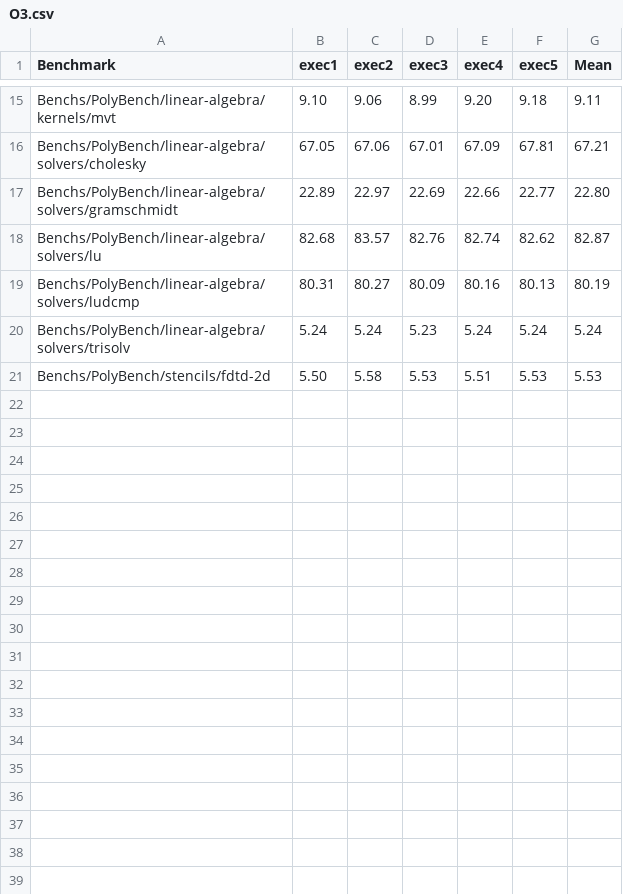
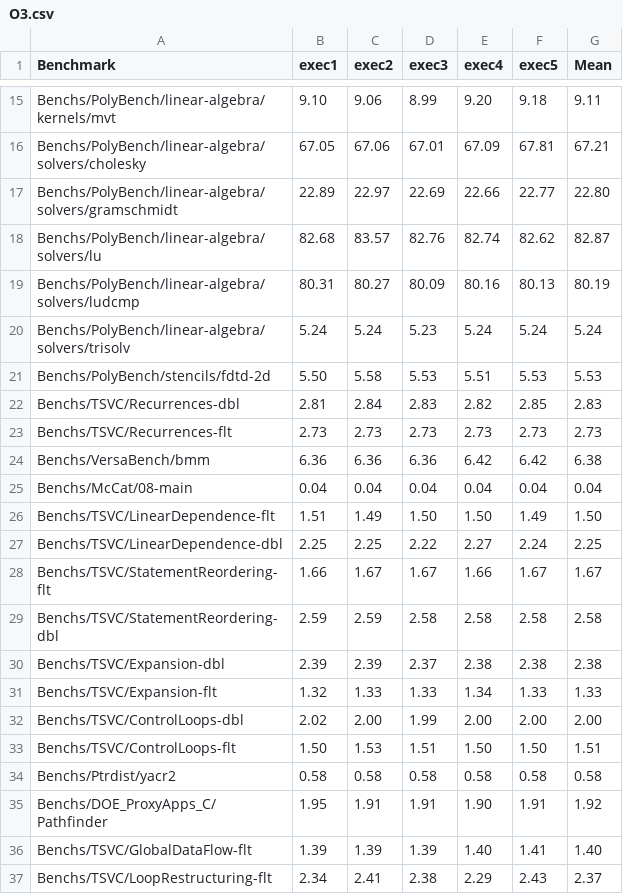
Before and after one commit to guilhermeleobas/phoenix, a CSV file: Analysis/rq2-speedup/csvs/O3.csv, drawn as a sheet; only a part is shown, gaps mark what is left out.

```diff
--- a/Analysis/rq2-speedup/csvs/O3.csv
+++ b/Analysis/rq2-speedup/csvs/O3.csv
@@ -21 +21,17 @@ Benchs/PolyBench/linear-algebra/solvers/trisolv,5.24,5.24,5.23,5.24,5.24,5.24
 Benchs/PolyBench/stencils/fdtd-2d,5.50,5.58,5.53,5.51,5.53,5.53
+Benchs/TSVC/Recurrences-dbl,2.81,2.84,2.83,2.82,2.85,2.83
+Benchs/TSVC/Recurrences-flt,2.73,2.73,2.73,2.73,2.73,2.73
+Benchs/VersaBench/bmm,6.36,6.36,6.36,6.42,6.42,6.38
+Benchs/McCat/08-main,0.04,0.04,0.04,0.04,0.04,0.04
+Benchs/TSVC/LinearDependence-flt,1.51,1.49,1.50,1.50,1.49,1.50
+Benchs/TSVC/LinearDependence-dbl,2.25,2.25,2.22,2.27,2.24,2.25
+Benchs/TSVC/StatementReordering-flt,1.66,1.67,1.67,1.66,1.67,1.67
+Benchs/TSVC/StatementReordering-dbl,2.59,2.59,2.58,2.58,2.58,2.58
+Benchs/TSVC/Expansion-dbl,2.39,2.39,2.37,2.38,2.38,2.38
+Benchs/TSVC/Expansion-flt,1.32,1.33,1.33,1.34,1.33,1.33
+Benchs/TSVC/ControlLoops-dbl,2.02,2.00,1.99,2.00,2.00,2.00
+Benchs/TSVC/ControlLoops-flt,1.50,1.53,1.51,1.50,1.50,1.51
+Benchs/Ptrdist/yacr2,0.58,0.58,0.58,0.58,0.58,0.58
+Benchs/DOE_ProxyApps_C/Pathfinder,1.95,1.91,1.91,1.90,1.91,1.92
+Benchs/TSVC/GlobalDataFlow-flt,1.39,1.39,1.39,1.40,1.41,1.40
+Benchs/TSVC/LoopRestructuring-flt,2.34,2.41,2.38,2.29,2.43,2.37
```
Also changed, not shown: Analysis/rq2-speedup/csvs/inter.csv, Analysis/rq2-speedup/csvs/intra.csv, 21 other files.
